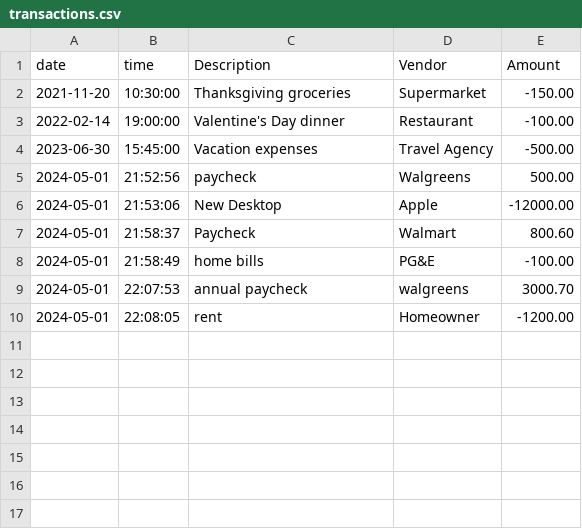
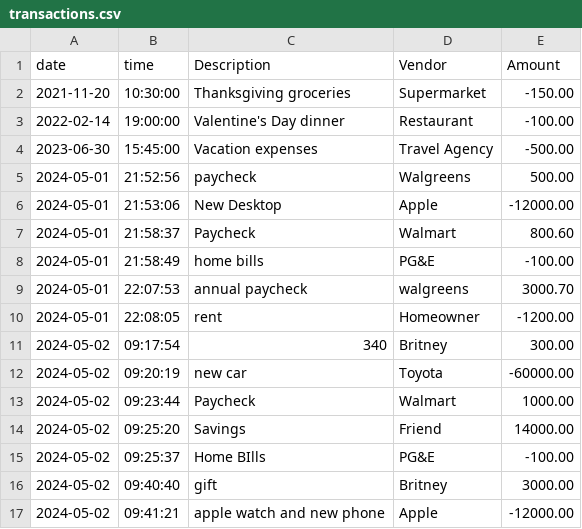
Before and after one commit to britneyb55/Accounting-Ledger-Application, a CSV file: AccountingLedger/files/transactions.csv, drawn as a sheet; the diff names each change by its address in the sheet, - before the commit and + after, or states it on an @@ line.

Commit message:
Colors class implemented in AccoutingLedger

```diff
--- a/AccountingLedger/files/transactions.csv
+++ b/AccountingLedger/files/transactions.csv
+row 11: 2024-05-02 | 09:17:54 | 340 | Britney | 300.00
+row 12: 2024-05-02 | 09:20:19 | new car | Toyota | -60000.00
+row 13: 2024-05-02 | 09:23:44 | Paycheck | Walmart | 1000.00
+row 14: 2024-05-02 | 09:25:20 | Savings | Friend | 14000.00
+row 15: 2024-05-02 | 09:25:37 | Home BIlls | PG&E | -100.00
+row 16: 2024-05-02 | 09:40:40 | gift | Britney | 3000.00
+row 17: 2024-05-02 | 09:41:21 | apple watch and new phone | Apple | -12000.00
```
Also changed, not shown: 2 other files.
